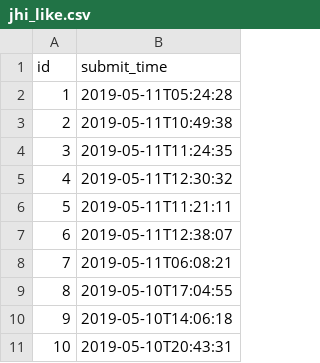
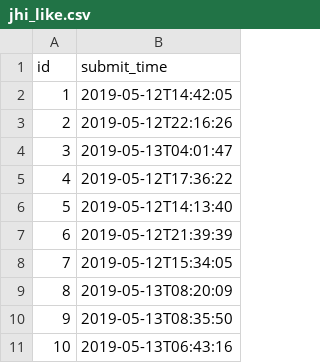
Before and after one commit to akrammol/paseo, a CSV file: src/main/resources/config/liquibase/data/jhi_like.csv, drawn as a sheet.

```diff
--- a/src/main/resources/config/liquibase/data/jhi_like.csv
+++ b/src/main/resources/config/liquibase/data/jhi_like.csv
@@ -1,11 +1,11 @@
 id;submit_time
-1;2019-05-11T05:24:28
-2;2019-05-11T10:49:38
-3;2019-05-11T11:24:35
-4;2019-05-11T12:30:32
-5;2019-05-11T11:21:11
-6;2019-05-11T12:38:07
-7;2019-05-11T06:08:21
-8;2019-05-10T17:04:55
-9;2019-05-10T14:06:18
-10;2019-05-10T20:43:31
+1;2019-05-12T14:42:05
+2;2019-05-12T22:16:26
+3;2019-05-13T04:01:47
+4;2019-05-12T17:36:22
+5;2019-05-12T14:13:40
+6;2019-05-12T21:39:39
+7;2019-05-12T15:34:05
+8;2019-05-13T08:20:09
+9;2019-05-13T08:35:50
+10;2019-05-13T06:43:16
```
Also changed, not shown: src/main/resources/config/liquibase/data/blocked_phrase.csv, src/main/resources/config/liquibase/data/person.csv, 16 other files.
